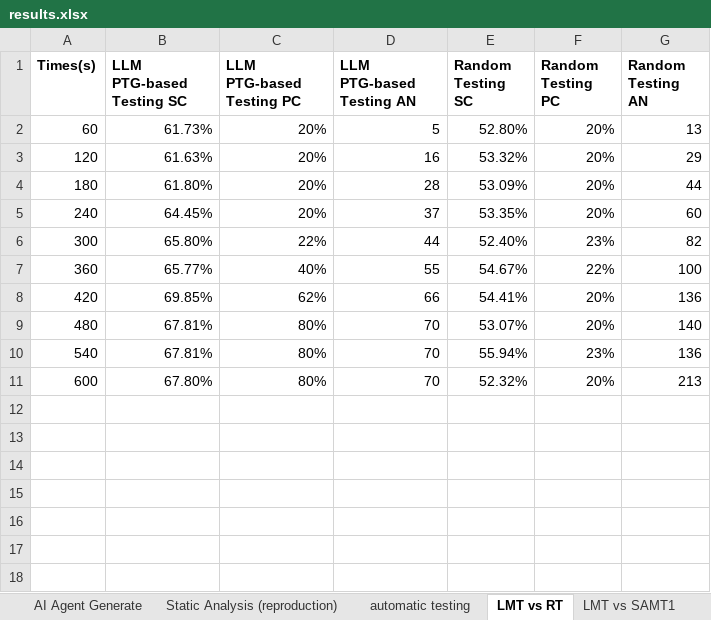
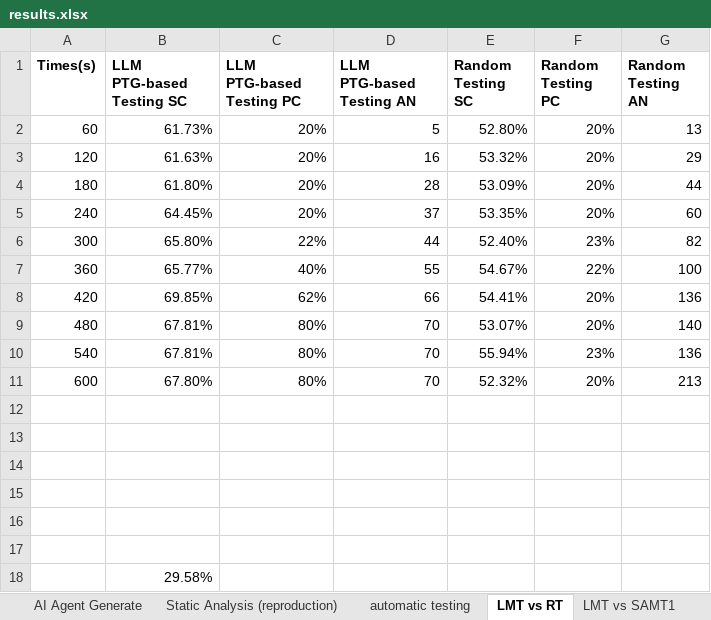
Before and after one commit to mollycai/harmony-ptg-llm-agent, an Excel workbook: data/results.xlsx, sheet LMT vs RT, drawn as a sheet; values as stored, in another font and other column widths than the file's, no borders; the diff names each change by its address in the sheet, - before the commit and + after, or states it on an @@ line.

```diff
--- a/data/results.xlsx (sheet LMT vs RT)
+++ b/data/results.xlsx (sheet LMT vs RT)
+row 12: (empty)
+row 13: (empty)
+row 14: (empty)
+row 15: (empty)
+row 16: (empty)
+row 17: (empty)
+row 18:  | 29.58%
```
Also changed, not shown: sheet AI Agent Generate, sheet automatic testing, sheet Static Analysis (reproduction), formulas that keep their value, 27 other files.
